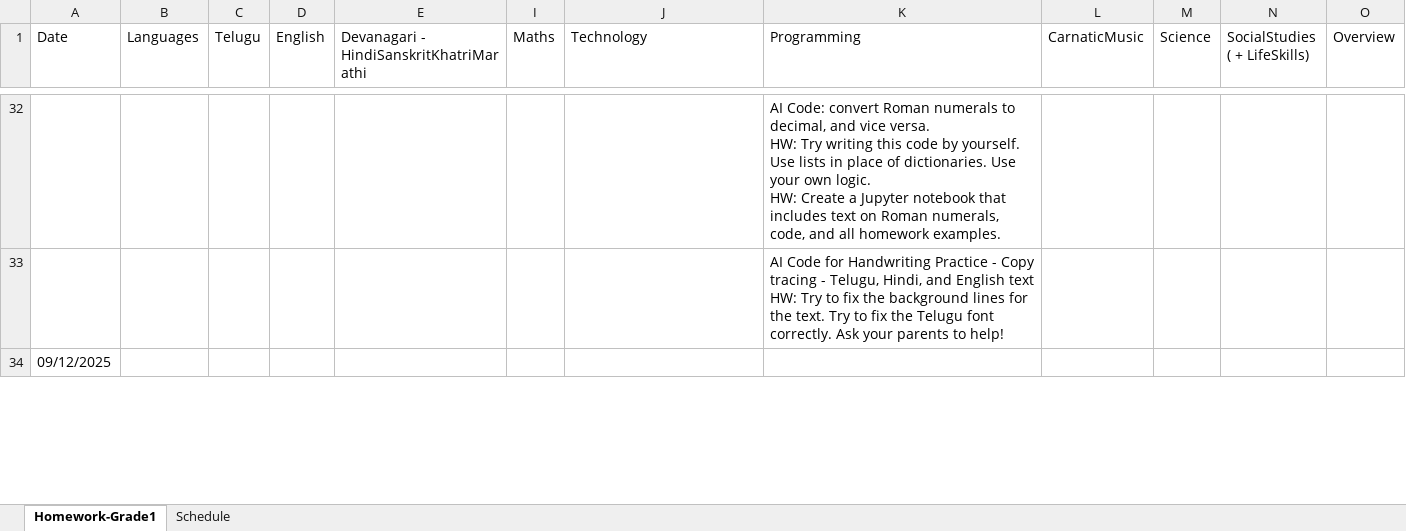
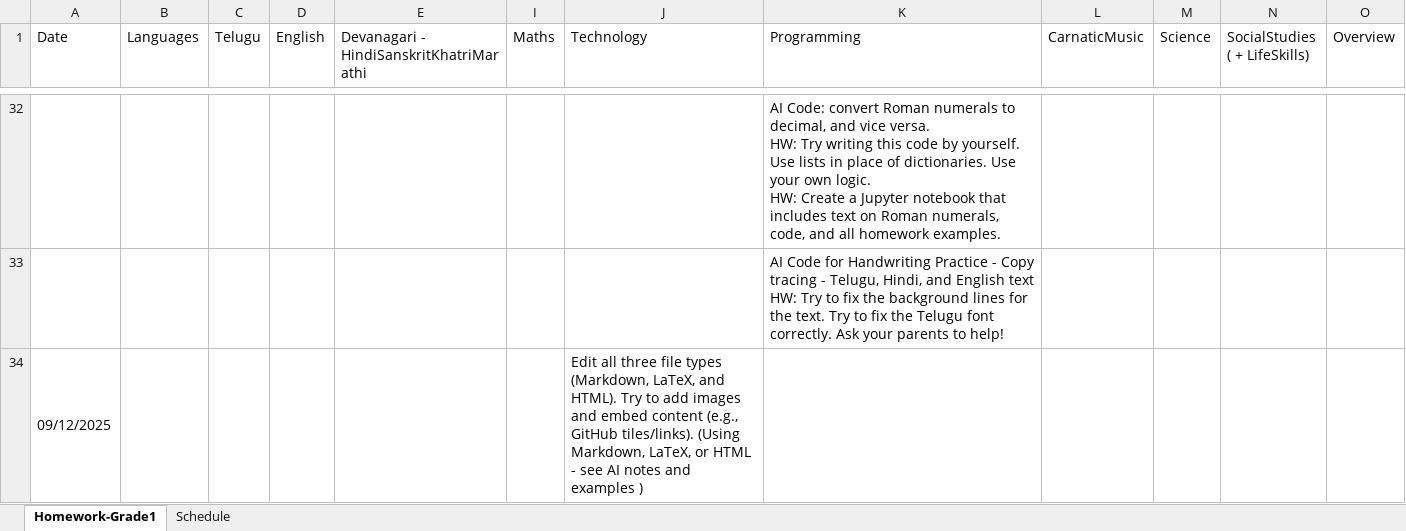
Before and after one commit to NirmalaVishwaVidyaPeetham/ClassMaterial, an Excel workbook: Grade2-Homeworks.xlsx, sheet Homework-Grade1, drawn as a sheet; only a part is shown, gaps mark what is left out; values as stored, in another font and other column widths than the file's, no cell formats; charts and pictures not drawn; the diff covers the shown part only; the diff names each change by its address in the sheet, - before the commit and + after, or states it on an @@ line.

```diff
--- a/Grade2-Homeworks.xlsx (sheet Homework-Grade1)
+++ b/Grade2-Homeworks.xlsx (sheet Homework-Grade1)
-J34 (Technology): (empty)
+J34 (Technology): Edit all three file types (Markdown, LaTeX, and HTML). Try to add images and embed content (e.g., GitHub tiles/links). (Using Markdown, LaTeX, or HTML - see AI notes and examples )
+J34:J35 merged
```
Also changed, not shown: 2 edited cells elsewhere in this sheet, cell formats, 7 other files.
